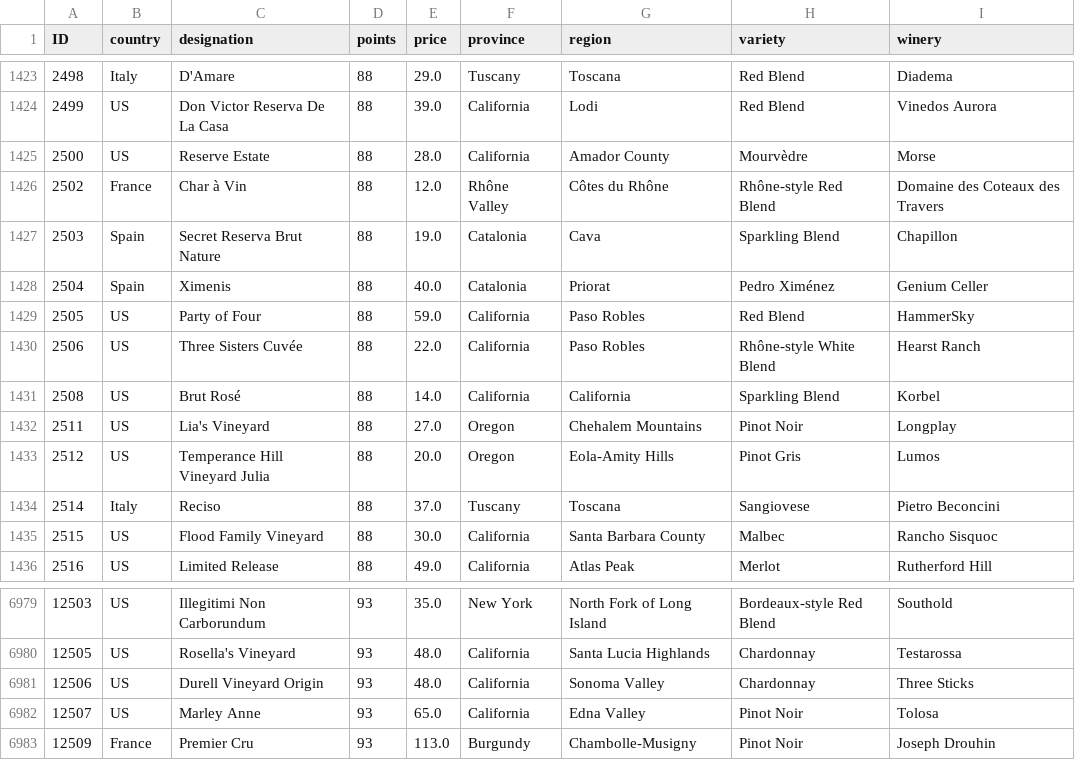
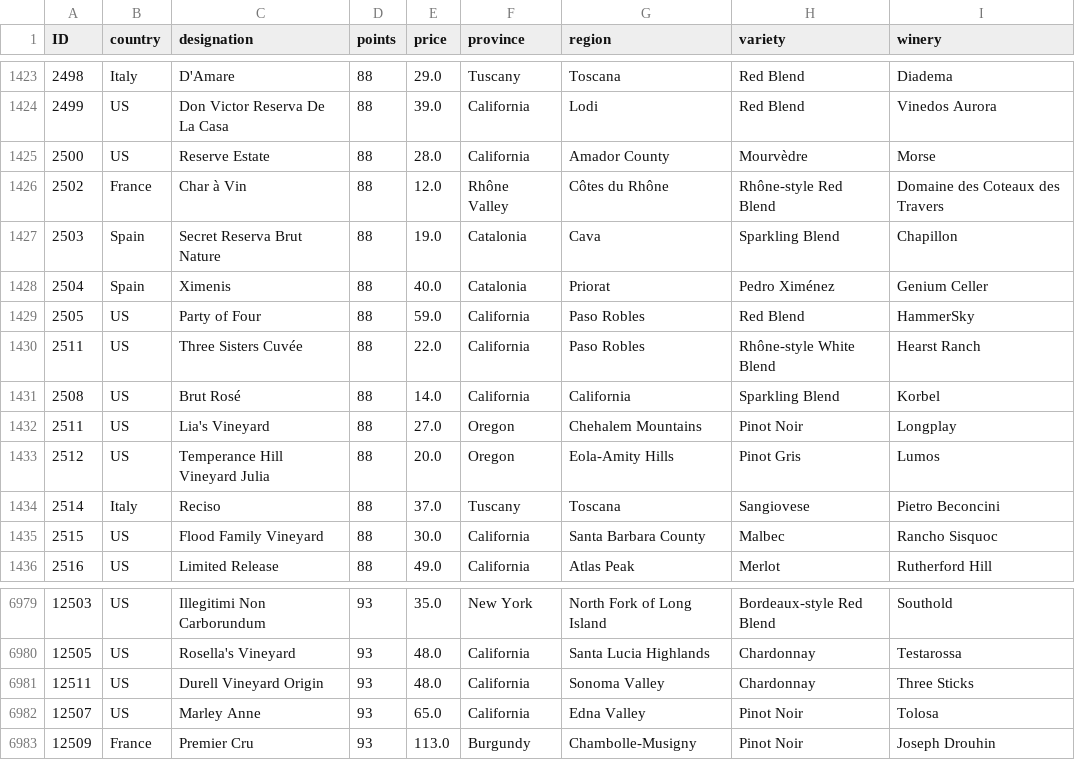
Before and after one commit to FarrasArias/ShiftaTutorials, a CSV file: assets/datasets/Winemag/Winemag.csv, drawn as a sheet; only a part is shown, gaps mark what is left out.

```diff
--- a/assets/datasets/Winemag/Winemag.csv
+++ b/assets/datasets/Winemag/Winemag.csv
@@ -1429,3 +1429,3 @@ ID,country,designation,points,price,province,region,variety,winery
 2505,US,Party of Four,88,59.0,California,Paso Robles,Red Blend,HammerSky
-2506,US,Three Sisters Cuvée,88,22.0,California,Paso Robles,Rhône-style White Blend,Hearst Ranch
+2511,US,Three Sisters Cuvée,88,22.0,California,Paso Robles,Rhône-style White Blend,Hearst Ranch
 2508,US,Brut Rosé,88,14.0,California,California,Sparkling Blend,Korbel
@@ -6980,3 +6980,3 @@ ID,country,designation,points,price,province,region,variety,winery
 12505,US,Rosella's Vineyard,93,48.0,California,Santa Lucia Highlands,Chardonnay,Testarossa
-12506,US,Durell Vineyard Origin,93,48.0,California,Sonoma Valley,Chardonnay,Three Sticks
+12511,US,Durell Vineyard Origin,93,48.0,California,Sonoma Valley,Chardonnay,Three Sticks
 12507,US,Marley Anne,93,65.0,California,Edna Valley,Pinot Noir,Tolosa
```
Also changed, not shown: 47 other files.
